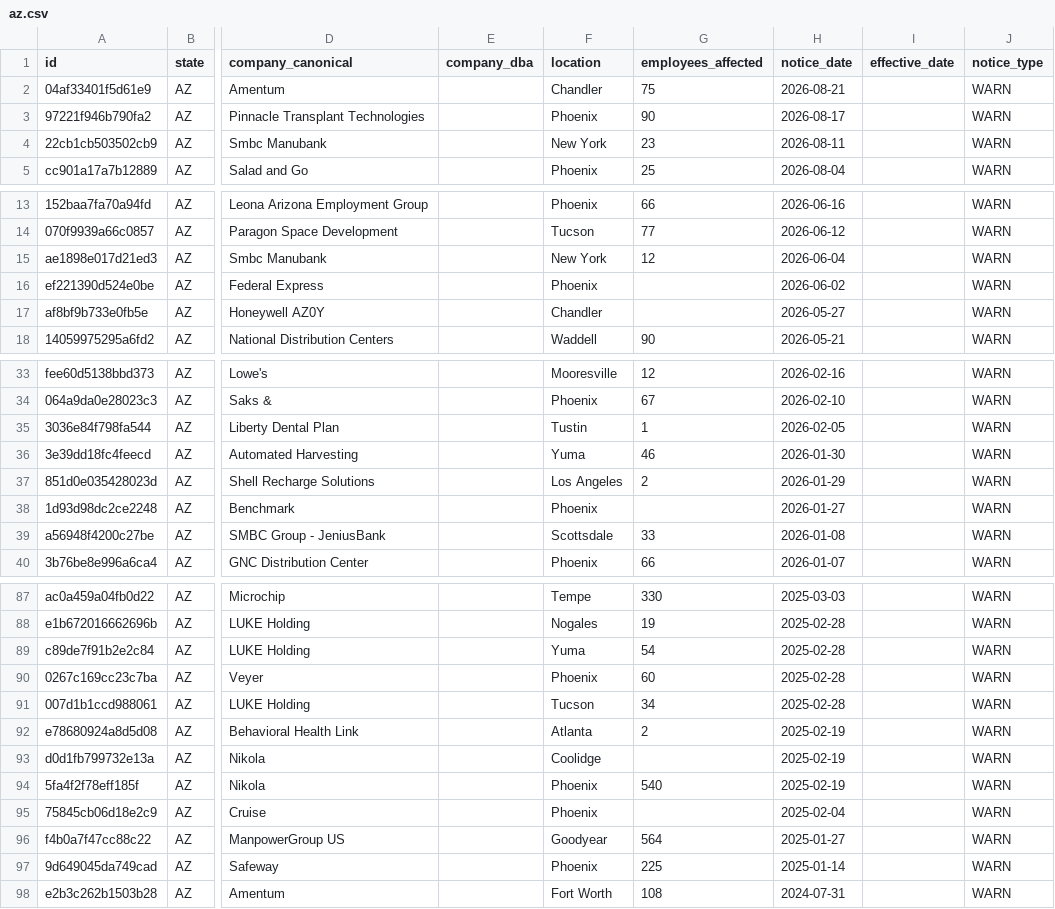
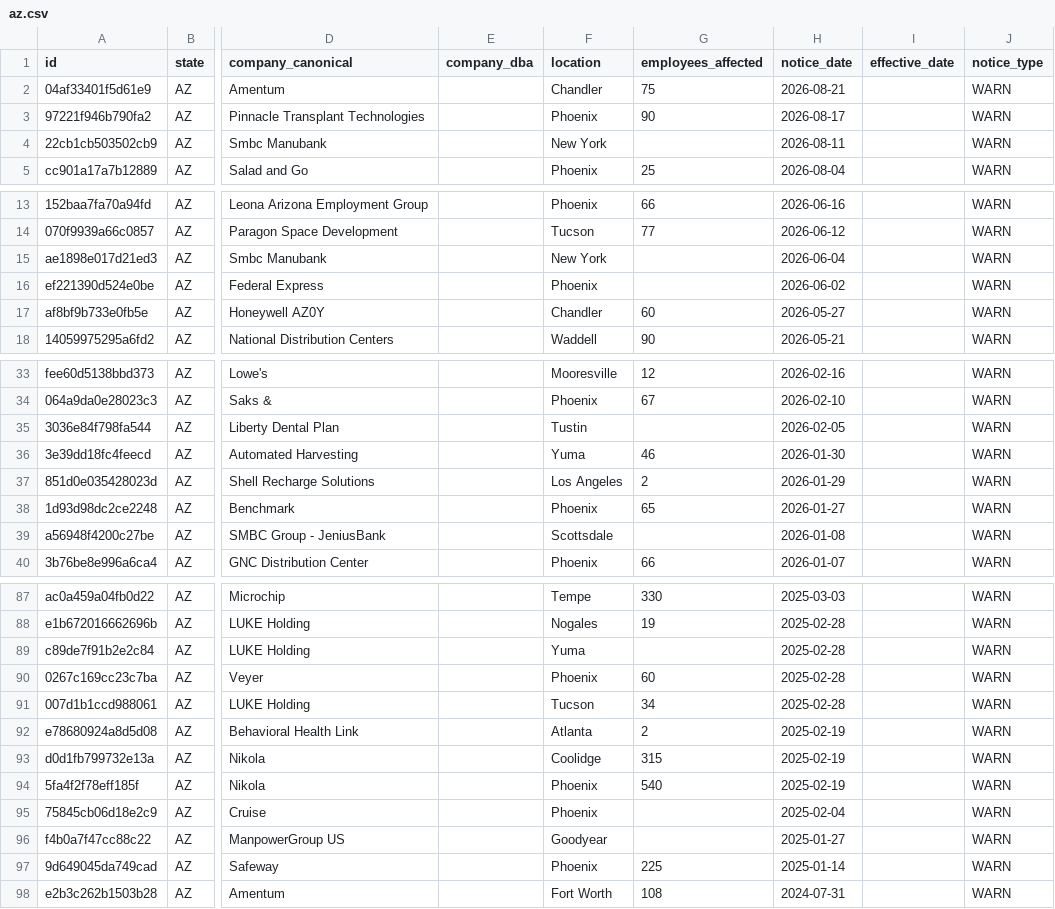
Before and after one commit to APProj/warn-act-notices, a CSV file: data/by-state/az.csv, drawn as a sheet; only a part is shown, gaps mark what is left out; the diff covers the shown part only; the diff names each change by its address in the sheet, - before the commit and + after, or states it on an @@ line.

Commit message:
data refresh 2026-08-31

```diff
--- a/data/by-state/az.csv
+++ b/data/by-state/az.csv
-G4 (employees_affected): 23
+G4 (employees_affected): (empty)
-G15 (employees_affected): 12
+G15 (employees_affected): (empty)
-G17 (employees_affected): (empty)
+G17 (employees_affected): 60
-G35 (employees_affected): 1
+G35 (employees_affected): (empty)
-G38 (employees_affected): (empty)
+G38 (employees_affected): 65
-G39 (employees_affected): 33
+G39 (employees_affected): (empty)
-G89 (employees_affected): 54
+G89 (employees_affected): (empty)
-G93 (employees_affected): (empty)
+G93 (employees_affected): 315
-G96 (employees_affected): 564
+G96 (employees_affected): (empty)
```
Also changed, not shown: 3 edited cells elsewhere in this file, data/by-state/vt.csv, 46 other files.
